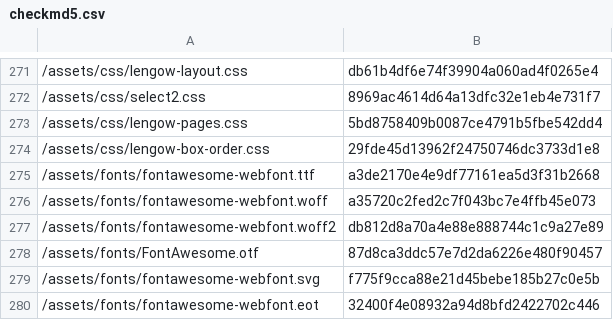
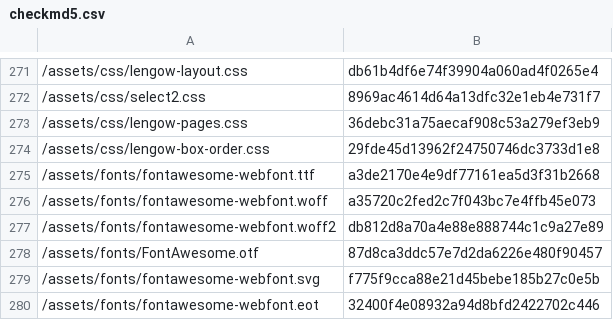
Before and after one commit to lengow/plugin-woocommerce, a CSV file: toolbox/checkmd5.csv, drawn as a sheet; only a part is shown, gaps mark what is left out.

```diff
--- a/toolbox/checkmd5.csv
+++ b/toolbox/checkmd5.csv
@@ -272,3 +272,3 @@
 /assets/css/select2.css|8969ac4614d64a13dfc32e1eb4e731f7
-/assets/css/lengow-pages.css|5bd8758409b0087ce4791b5fbe542dd4
+/assets/css/lengow-pages.css|36debc31a75aecaf908c53a279ef3eb9
 /assets/css/lengow-box-order.css|29fde45d13962f24750746dc3733d1e8
```
Also changed, not shown: 1 other file.
